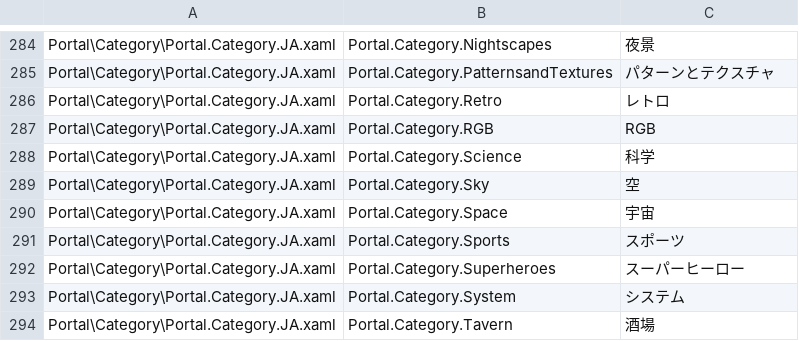
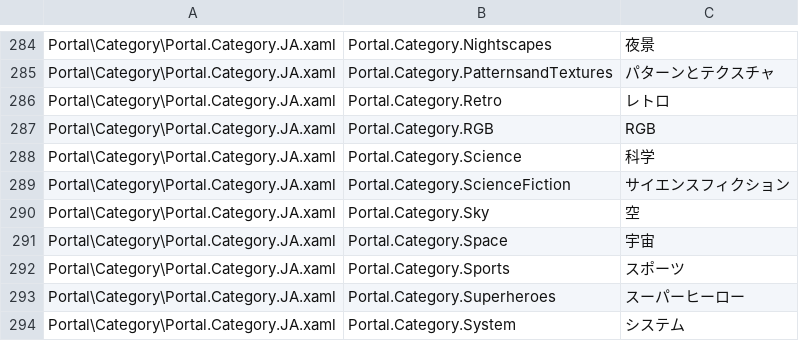
Before and after one commit to Taiizor/Sucrose, a CSV file: .localize/JA.csv, drawn as a sheet; only a part is shown, gaps mark what is left out; the shorter side is filled out with more unchanged rows.

```diff
--- a/.localize/JA.csv
+++ b/.localize/JA.csv
@@ -288,2 +288,3 @@ Portal\Category\Portal.Category.JA.xaml,Portal.Category.RGB,RGB
 Portal\Category\Portal.Category.JA.xaml,Portal.Category.Science,科学
+Portal\Category\Portal.Category.JA.xaml,Portal.Category.ScienceFiction,サイエンスフィクション
 Portal\Category\Portal.Category.JA.xaml,Portal.Category.Sky,空
```
Also changed, not shown: .localize/EL.csv, .localize/HI.csv, 44 other files.
